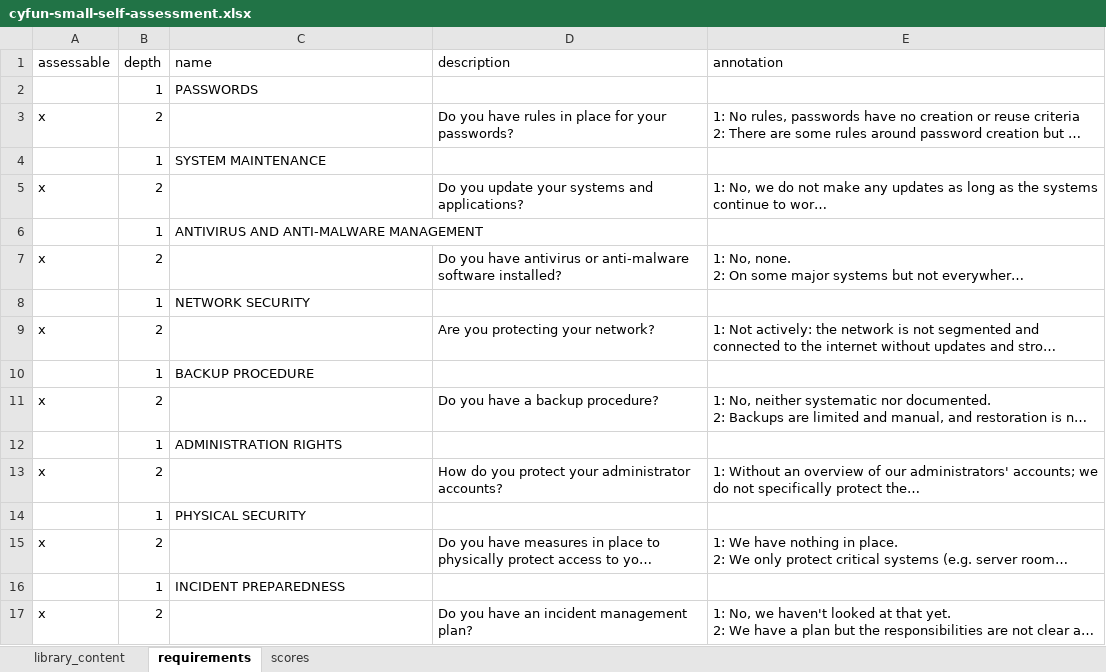
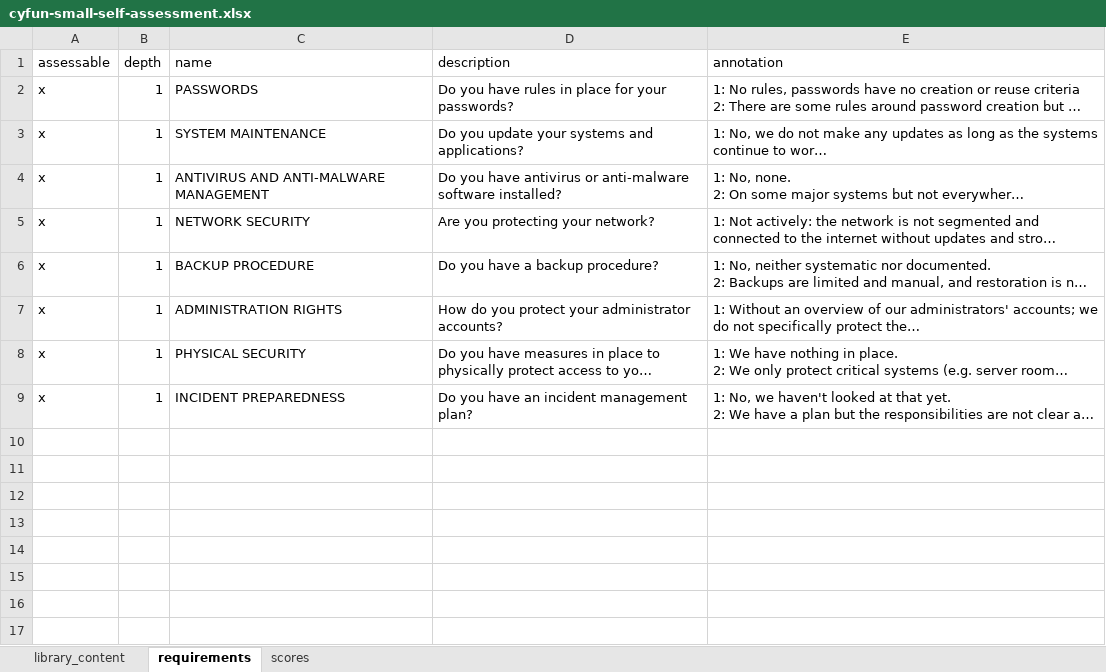
Before and after one commit to intuitem/ciso-assistant-community, an Excel workbook: tools/excel/ccb/cyfun-small-self-assessment.xlsx, sheet requirements, drawn as a sheet; long unchanged cells end in …; values as stored, in another font and other column widths than the file's, no borders; removed rows and columns are numbered as before the commit, all else as after; the diff names each change by its address in the sheet, - before the commit and + after, or states it on an @@ line.

Commit message:
feat: add cyfun small self assessment

```diff
--- a/tools/excel/ccb/cyfun-small-self-assessment.xlsx (sheet requirements)
+++ b/tools/excel/ccb/cyfun-small-self-assessment.xlsx (sheet requirements)
-row 2:  | 1 | PASSWORDS
-B2 (depth): 2
+B2 (depth): 1
-C2 (name): (empty)
+C2 (name): PASSWORDS
-row 4:  | 1 | SYSTEM MAINTENANCE
-B3 (depth): 2
+B3 (depth): 1
-C3 (name): (empty)
+C3 (name): SYSTEM MAINTENANCE
-row 6:  | 1 | ANTIVIRUS AND ANTI-MALWARE MANAGEMENT
-B4 (depth): 2
+B4 (depth): 1
-C4 (name): (empty)
+C4 (name): ANTIVIRUS AND ANTI-MALWARE MANAGEMENT
-row 8:  | 1 | NETWORK SECURITY
-B5 (depth): 2
+B5 (depth): 1
-C5 (name): (empty)
+C5 (name): NETWORK SECURITY
-row 10:  | 1 | BACKUP PROCEDURE
-B6 (depth): 2
+B6 (depth): 1
-C6 (name): (empty)
+C6 (name): BACKUP PROCEDURE
-row 12:  | 1 | ADMINISTRATION RIGHTS
-B7 (depth): 2
+B7 (depth): 1
-C7 (name): (empty)
+C7 (name): ADMINISTRATION RIGHTS
-row 14:  | 1 | PHYSICAL SECURITY
-B8 (depth): 2
+B8 (depth): 1
-C8 (name): (empty)
+C8 (name): PHYSICAL SECURITY
-row 16:  | 1 | INCIDENT PREPAREDNESS
-B9 (depth): 2
+B9 (depth): 1
-C9 (name): (empty)
+C9 (name): INCIDENT PREPAREDNESS
```
Also changed, not shown: 2 other files.
